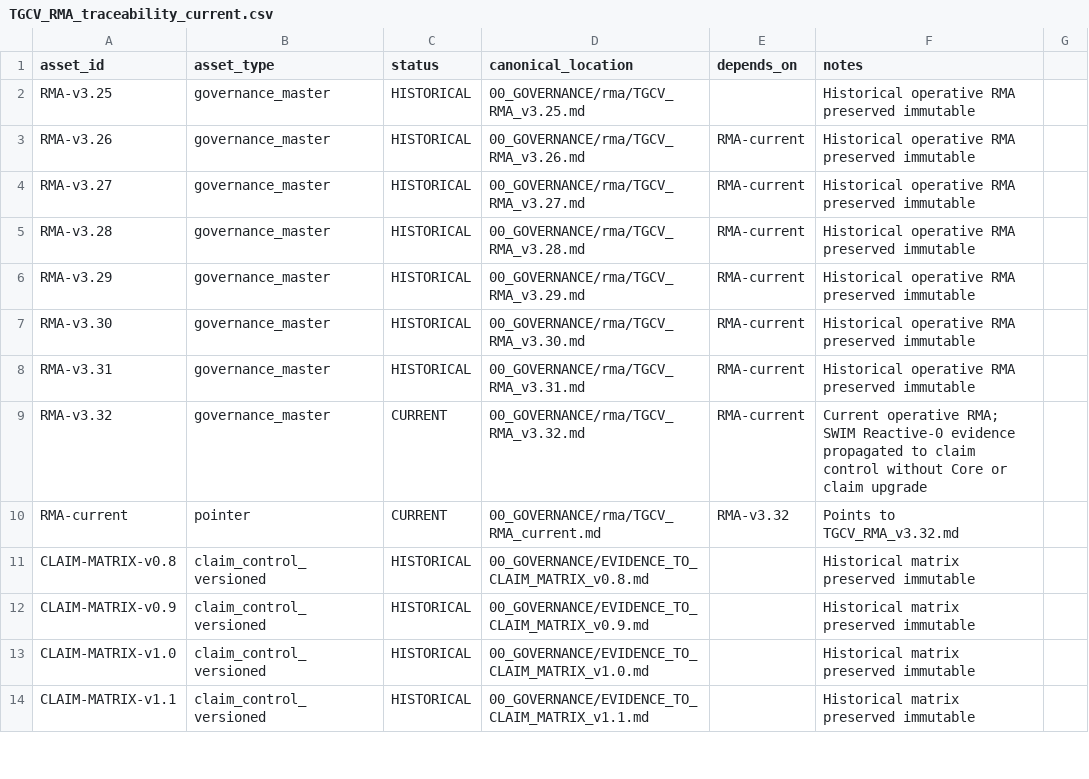
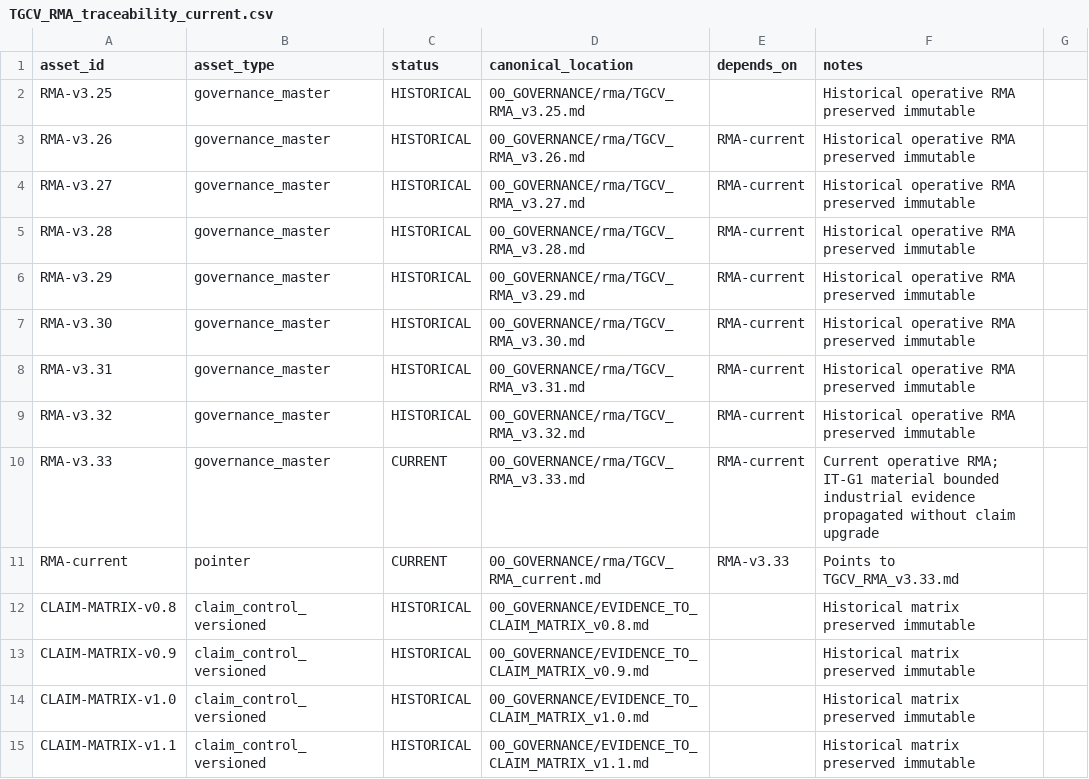
Before and after one commit to jcarmonabastida-pixel/TGCV, a CSV file: 00_GOVERNANCE/rma/TGCV_RMA_traceability_current.csv, drawn as a sheet; only a part is shown; the diff covers the shown part only.

Commit message:
IGRT: synchronize current RMA traceability to v3.33

```diff
--- a/00_GOVERNANCE/rma/TGCV_RMA_traceability_current.csv
+++ b/00_GOVERNANCE/rma/TGCV_RMA_traceability_current.csv
@@ -8,4 +8,5 @@ RMA-v3.30,governance_master,HISTORICAL,00_GOVERNANCE/rma/TGCV_RMA_v3.30.md,RMA-c
 RMA-v3.31,governance_master,HISTORICAL,00_GOVERNANCE/rma/TGCV_RMA_v3.31.md,RMA-current,Historical operative RMA preserved immutable
-RMA-v3.32,governance_master,CURRENT,00_GOVERNANCE/rma/TGCV_RMA_v3.32.md,RMA-current,Current operative RMA; SWIM Reactive-0 evidence propagated to claim control without Core or claim upgrade
-RMA-current,pointer,CURRENT,00_GOVERNANCE/rma/TGCV_RMA_current.md,RMA-v3.32,Points to TGCV_RMA_v3.32.md
+RMA-v3.32,governance_master,HISTORICAL,00_GOVERNANCE/rma/TGCV_RMA_v3.32.md,RMA-current,Historical operative RMA preserved immutable
+RMA-v3.33,governance_master,CURRENT,00_GOVERNANCE/rma/TGCV_RMA_v3.33.md,RMA-current,Current operative RMA; IT-G1 material bounded industrial evidence propagated without claim upgrade
+RMA-current,pointer,CURRENT,00_GOVERNANCE/rma/TGCV_RMA_current.md,RMA-v3.33,Points to TGCV_RMA_v3.33.md
 CLAIM-MATRIX-v0.8,claim_control_versioned,HISTORICAL,00_GOVERNANCE/EVIDENCE_TO_CLAIM_MATRIX_v0.8.md,,Historical matrix preserved immutable
```
Also changed, not shown: 3 added rows and 5 edited cells elsewhere in this file.
